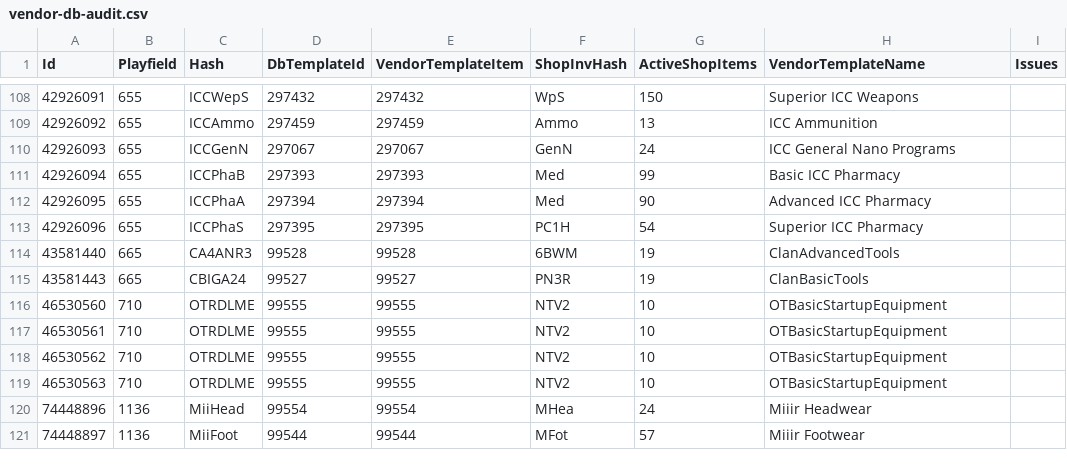
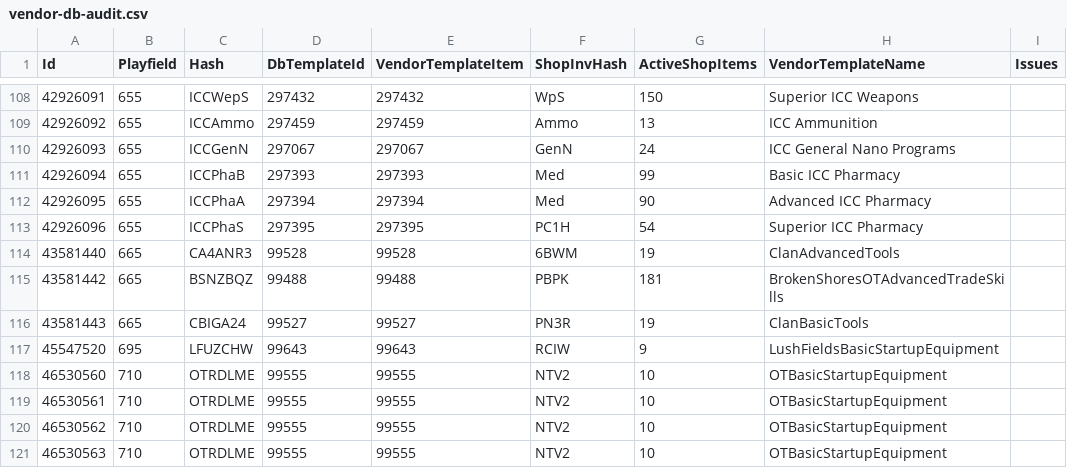
Before and after one commit to subarumike/AORebirth, a CSV file: tools-temp/current-client-data-verification/vendor-db-audit.csv, drawn as a sheet; only a part is shown, gaps mark what is left out; the shorter side is filled out with more unchanged rows; the diff names each change by its address in the sheet, - before the commit and + after, or states it on an @@ line.

```diff
--- a/tools-temp/current-client-data-verification/vendor-db-audit.csv
+++ b/tools-temp/current-client-data-verification/vendor-db-audit.csv
+row 115: 43581442 | 665 | BSNZBQZ | 99488 | 99488 | PBPK | 181 | BrokenShoresOTAdvancedTradeSkills
+row 117: 45547520 | 695 | LFUZCHW | 99643 | 99643 | RCIW | 9 | LushFieldsBasicStartupEquipment
```
Also changed, not shown: tools-temp/current-client-data-verification/statel-vendor-coverage.csv, tools-temp/current-client-data-verification/vendor-scan-door-locations.csv, 12 other files.
